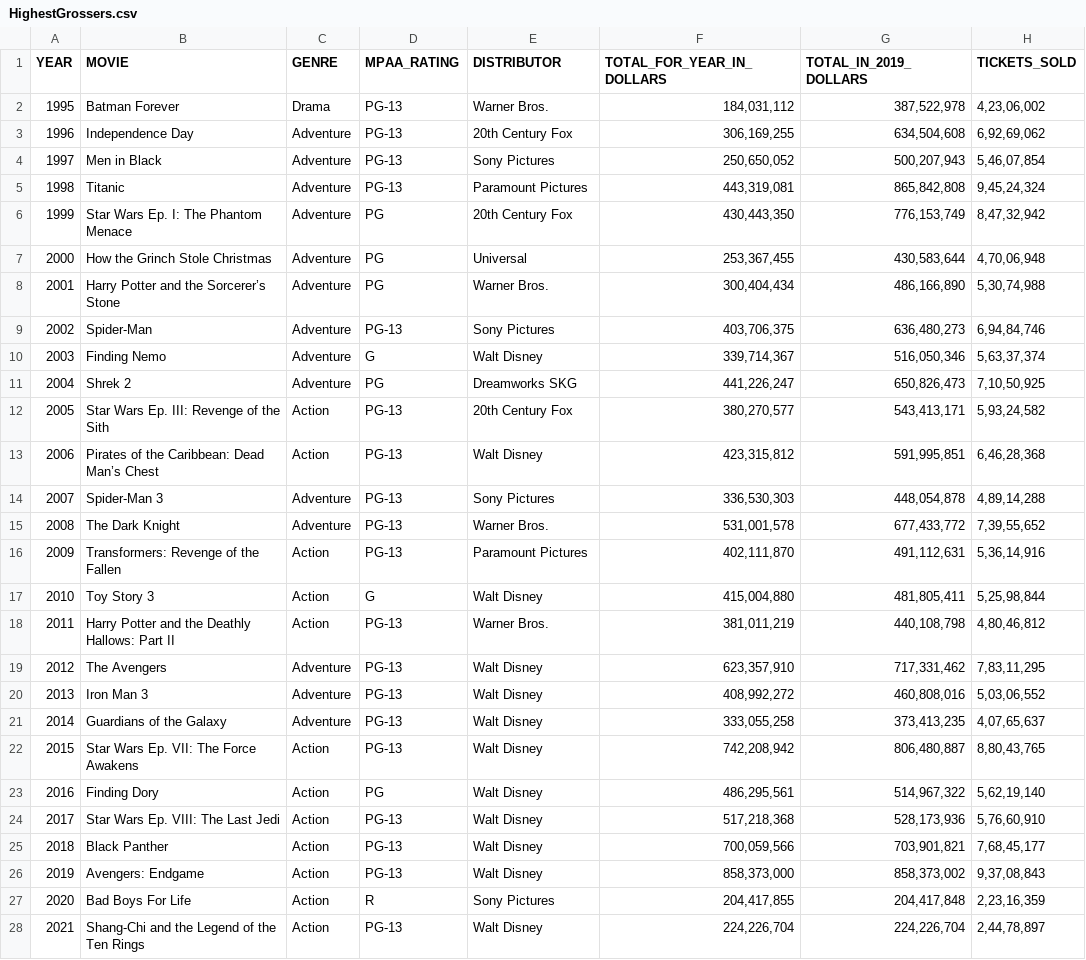
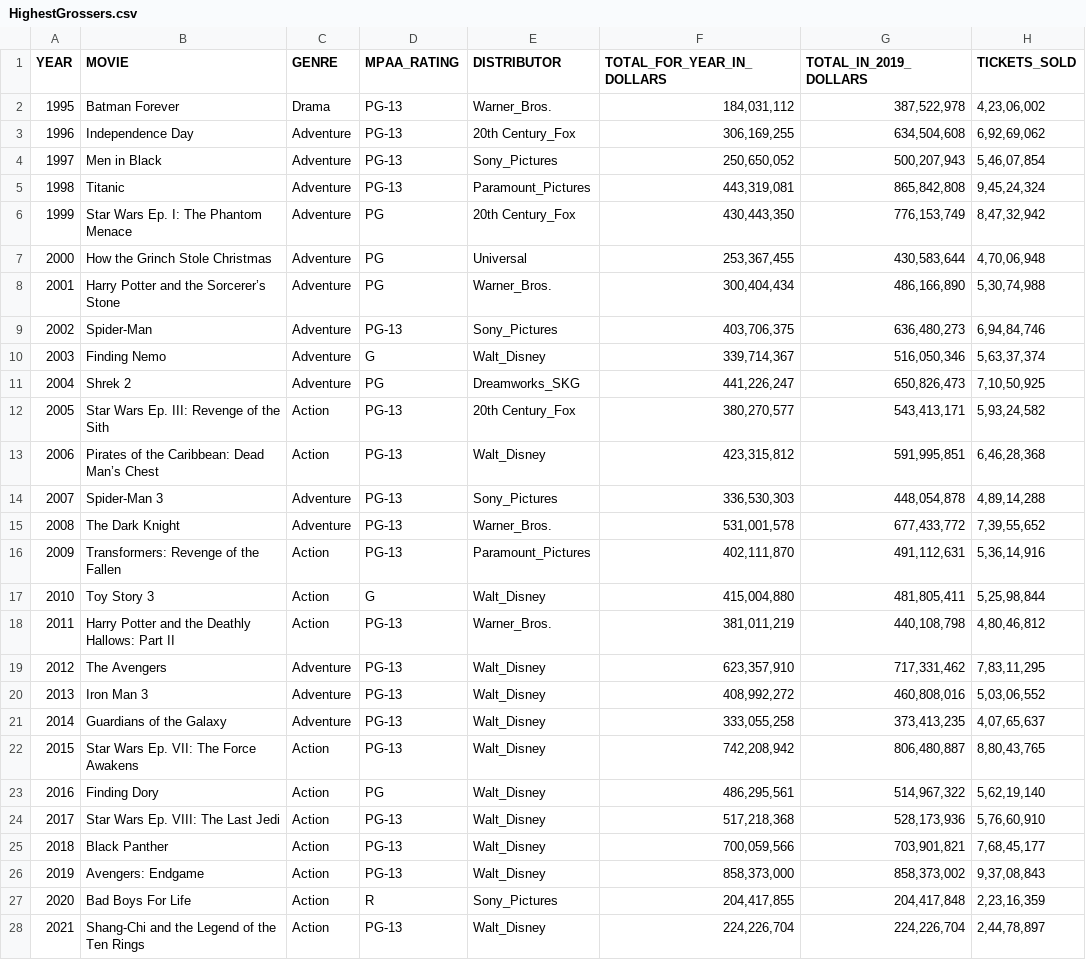
Before and after one commit to rehan13/Movie-Revenue-Predictions, a CSV file: HighestGrossers.csv, drawn as a sheet.

Commit message:
Update HighestGrossers.csv

```diff
--- a/HighestGrossers.csv
+++ b/HighestGrossers.csv
@@ -1,28 +1,28 @@
 YEAR,MOVIE,GENRE,MPAA_RATING,DISTRIBUTOR,TOTAL_FOR_YEAR_IN_DOLLARS,TOTAL_IN_2019_DOLLARS,TICKETS_SOLD
-1995,Batman Forever,Drama,PG-13,Warner Bros.,"184,031,112","387,522,978","4,23,06,002"
-1996,Independence Day,Adventure,PG-13,20th Century Fox,"306,169,255","634,504,608","6,92,69,062"
-1997,Men in Black,Adventure,PG-13,Sony Pictures,"250,650,052","500,207,943","5,46,07,854"
-1998,Titanic,Adventure,PG-13,Paramount Pictures,"443,319,081","865,842,808","9,45,24,324"
-1999,Star Wars Ep. I: The Phantom Menace,Adventure,PG,20th Century Fox,"430,443,350","776,153,749","8,47,32,942"
+1995,Batman Forever,Drama,PG-13,Warner_Bros.,"184,031,112","387,522,978","4,23,06,002"
+1996,Independence Day,Adventure,PG-13,20th Century_Fox,"306,169,255","634,504,608","6,92,69,062"
+1997,Men in Black,Adventure,PG-13,Sony_Pictures,"250,650,052","500,207,943","5,46,07,854"
+1998,Titanic,Adventure,PG-13,Paramount_Pictures,"443,319,081","865,842,808","9,45,24,324"
+1999,Star Wars Ep. I: The Phantom Menace,Adventure,PG,20th Century_Fox,"430,443,350","776,153,749","8,47,32,942"
 2000,How the Grinch Stole Christmas,Adventure,PG,Universal,"253,367,455","430,583,644","4,70,06,948"
-2001,Harry Potter and the Sorcerer’s Stone,Adventure,PG,Warner Bros.,"300,404,434","486,166,890","5,30,74,988"
-2002,Spider-Man,Adventure,PG-13,Sony Pictures,"403,706,375","636,480,273","6,94,84,746"
-2003,Finding Nemo,Adventure,G,Walt Disney,"339,714,367","516,050,346","5,63,37,374"
-2004,Shrek 2,Adventure,PG,Dreamworks SKG,"441,226,247","650,826,473","7,10,50,925"
-2005,Star Wars Ep. III: Revenge of the Sith,Action,PG-13,20th Century Fox,"380,270,577","543,413,171","5,93,24,582"
-2006,Pirates of the Caribbean: Dead Man’s Chest,Action,PG-13,Walt Disney,"423,315,812","591,995,851","6,46,28,368"
-2007,Spider-Man 3,Adventure,PG-13,Sony Pictures,"336,530,303","448,054,878","4,89,14,288"
-2008,The Dark Knight,Adventure,PG-13,Warner Bros.,"531,001,578","677,433,772","7,39,55,652"
-2009,Transformers: Revenge of the Fallen,Action,PG-13,Paramount Pictures,"402,111,870","491,112,631","5,36,14,916"
-2010,Toy Story 3,Action,G,Walt Disney,"415,004,880","481,805,411","5,25,98,844"
-2011,Harry Potter and the Deathly Hallows: Part II,Action,PG-13,Warner Bros.,"381,011,219","440,108,798","4,80,46,812"
-2012,The Avengers,Adventure,PG-13,Walt Disney,"623,357,910","717,331,462","7,83,11,295"
-2013,Iron Man 3,Adventure,PG-13,Walt Disney,"408,992,272","460,808,016","5,03,06,552"
-2014,Guardians of the Galaxy,Adventure,PG-13,Walt Disney,"333,055,258","373,413,235","4,07,65,637"
-2015,Star Wars Ep. VII: The Force Awakens,Action,PG-13,Walt Disney,"742,208,942","806,480,887","8,80,43,765"
-2016,Finding Dory,Action,PG,Walt Disney,"486,295,561","514,967,322","5,62,19,140"
-2017,Star Wars Ep. VIII: The Last Jedi,Action,PG-13,Walt Disney,"517,218,368","528,173,936","5,76,60,910"
-2018,Black Panther,Action,PG-13,Walt Disney,"700,059,566","703,901,821","7,68,45,177"
-2019,Avengers: Endgame,Action,PG-13,Walt Disney,"858,373,000","858,373,002","9,37,08,843"
-2020,Bad Boys For Life,Action,R,Sony Pictures,"204,417,855","204,417,848","2,23,16,359"
-2021,Shang-Chi and the Legend of the Ten Rings,Action,PG-13,Walt Disney,"224,226,704","224,226,704","2,44,78,897"
+2001,Harry Potter and the Sorcerer’s Stone,Adventure,PG,Warner_Bros.,"300,404,434","486,166,890","5,30,74,988"
+2002,Spider-Man,Adventure,PG-13,Sony_Pictures,"403,706,375","636,480,273","6,94,84,746"
+2003,Finding Nemo,Adventure,G,Walt_Disney,"339,714,367","516,050,346","5,63,37,374"
+2004,Shrek 2,Adventure,PG,Dreamworks_SKG,"441,226,247","650,826,473","7,10,50,925"
+2005,Star Wars Ep. III: Revenge of the Sith,Action,PG-13,20th Century_Fox,"380,270,577","543,413,171","5,93,24,582"
+2006,Pirates of the Caribbean: Dead Man’s Chest,Action,PG-13,Walt_Disney,"423,315,812","591,995,851","6,46,28,368"
+2007,Spider-Man 3,Adventure,PG-13,Sony_Pictures,"336,530,303","448,054,878","4,89,14,288"
+2008,The Dark Knight,Adventure,PG-13,Warner_Bros.,"531,001,578","677,433,772","7,39,55,652"
+2009,Transformers: Revenge of the Fallen,Action,PG-13,Paramount_Pictures,"402,111,870","491,112,631","5,36,14,916"
+2010,Toy Story 3,Action,G,Walt_Disney,"415,004,880","481,805,411","5,25,98,844"
+2011,Harry Potter and the Deathly Hallows: Part II,Action,PG-13,Warner_Bros.,"381,011,219","440,108,798","4,80,46,812"
+2012,The Avengers,Adventure,PG-13,Walt_Disney,"623,357,910","717,331,462","7,83,11,295"
+2013,Iron Man 3,Adventure,PG-13,Walt_Disney,"408,992,272","460,808,016","5,03,06,552"
+2014,Guardians of the Galaxy,Adventure,PG-13,Walt_Disney,"333,055,258","373,413,235","4,07,65,637"
+2015,Star Wars Ep. VII: The Force Awakens,Action,PG-13,Walt_Disney,"742,208,942","806,480,887","8,80,43,765"
+2016,Finding Dory,Action,PG,Walt_Disney,"486,295,561","514,967,322","5,62,19,140"
+2017,Star Wars Ep. VIII: The Last Jedi,Action,PG-13,Walt_Disney,"517,218,368","528,173,936","5,76,60,910"
+2018,Black Panther,Action,PG-13,Walt_Disney,"700,059,566","703,901,821","7,68,45,177"
+2019,Avengers: Endgame,Action,PG-13,Walt_Disney,"858,373,000","858,373,002","9,37,08,843"
+2020,Bad Boys For Life,Action,R,Sony_Pictures,"204,417,855","204,417,848","2,23,16,359"
+2021,Shang-Chi and the Legend of the Ten Rings,Action,PG-13,Walt_Disney,"224,226,704","224,226,704","2,44,78,897"
```
